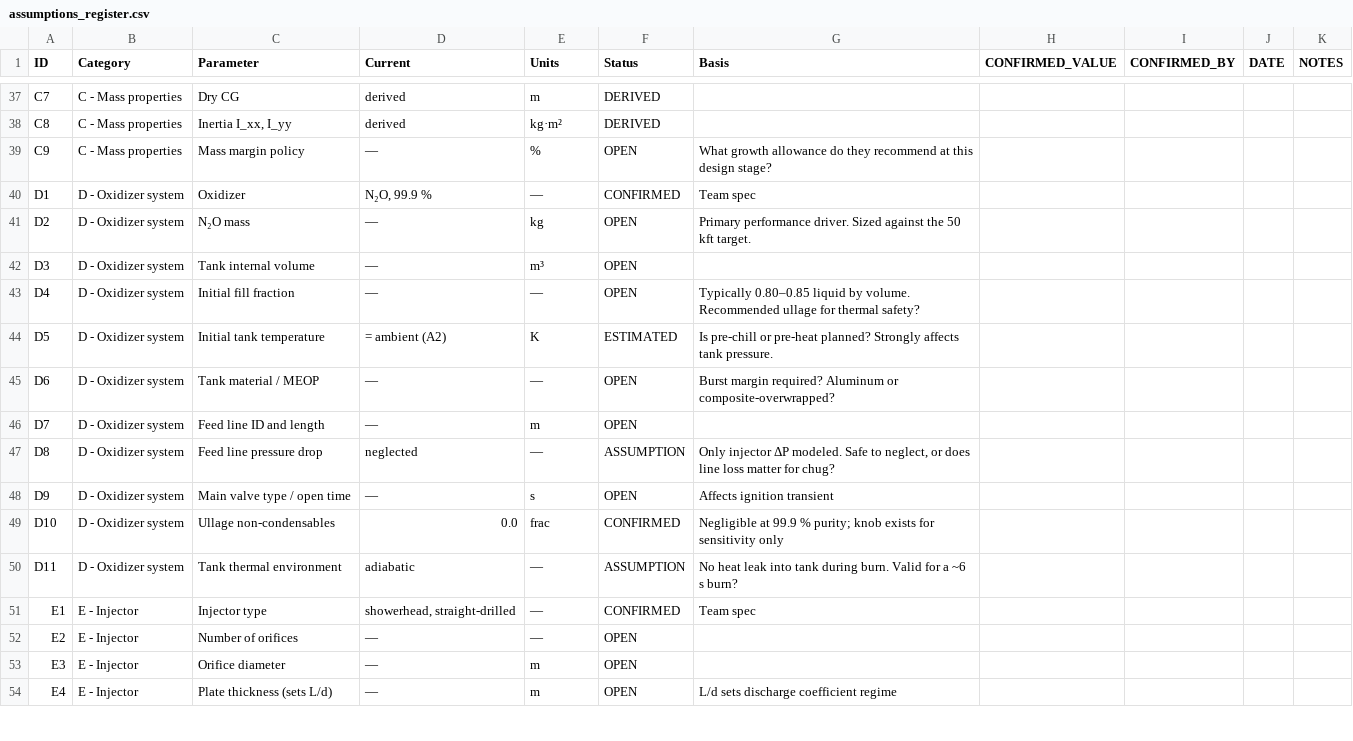
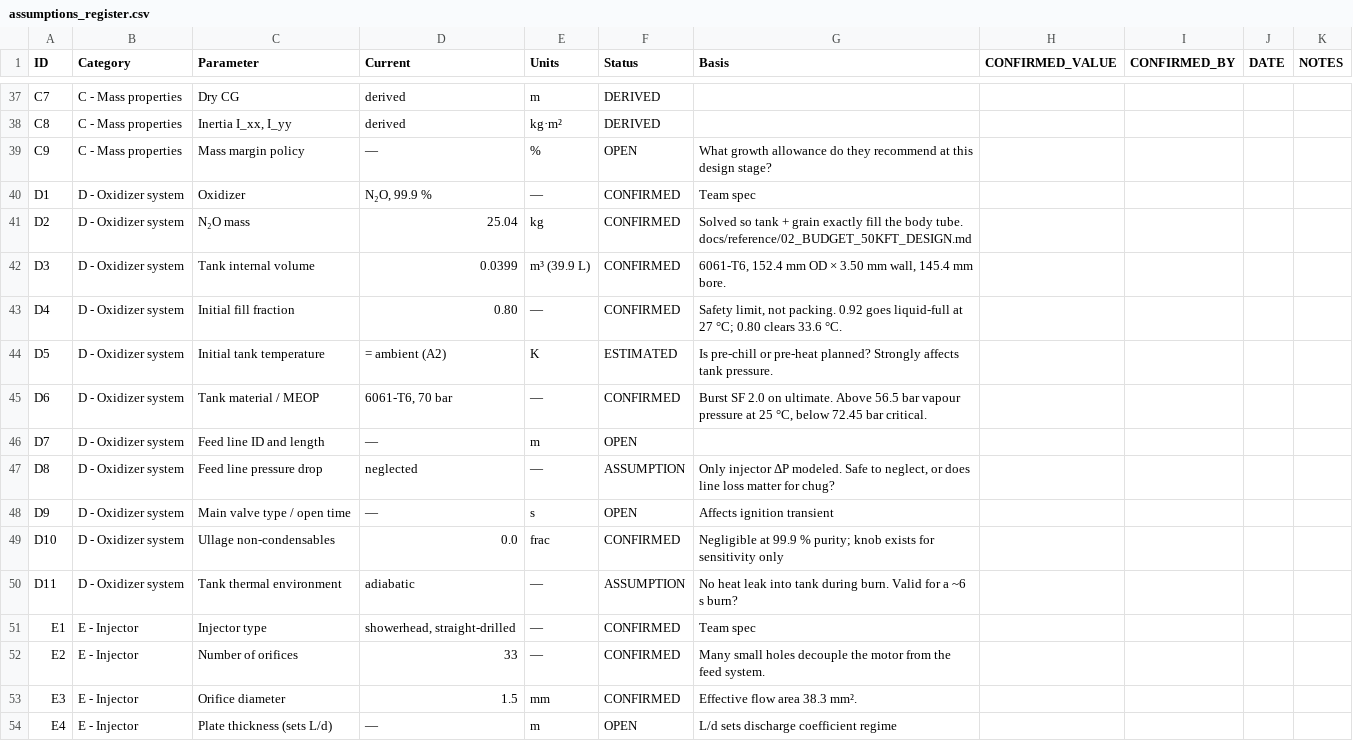
Before and after one commit to itegoddard/26-27, a CSV file: docs/assumptions_register.csv, drawn as a sheet; only a part is shown, gaps mark what is left out; the diff covers the shown part only.

```diff
--- a/docs/assumptions_register.csv
+++ b/docs/assumptions_register.csv
@@ -40,7 +40,7 @@ C9,C - Mass properties,Mass margin policy,—,%,OPEN,What growth allowance do th
 D1,D - Oxidizer system,Oxidizer,"N₂O, 99.9 %",—,CONFIRMED,Team spec,,,,
-D2,D - Oxidizer system,N₂O mass,—,kg,OPEN,Primary performance driver. Sized against the 50 kft target.,,,,
-D3,D - Oxidizer system,Tank internal volume,—,m³,OPEN,,,,,
-D4,D - Oxidizer system,Initial fill fraction,—,—,OPEN,Typically 0.80–0.85 liquid by volume. Recommended ullage for thermal safety?,,,,
+D2,D - Oxidizer system,N₂O mass,25.04,kg,CONFIRMED,Solved so tank + grain exactly fill the body tube. docs/reference/02_BUDGET_50KFT_DESIGN.md,,,,
+D3,D - Oxidizer system,Tank internal volume,0.0399,m³ (39.9 L),CONFIRMED,"6061-T6, 152.4 mm OD × 3.50 mm wall, 145.4 mm bore.",,,,
+D4,D - Oxidizer system,Initial fill fraction,0.80,—,CONFIRMED,"Safety limit, not packing. 0.92 goes liquid-full at 27 °C; 0.80 clears 33.6 °C.",,,,
 D5,D - Oxidizer system,Initial tank temperature,= ambient (A2),K,ESTIMATED,Is pre-chill or pre-heat planned? Strongly affects tank pressure.,,,,
-D6,D - Oxidizer system,Tank material / MEOP,—,—,OPEN,Burst margin required? Aluminum or composite-overwrapped?,,,,
+D6,D - Oxidizer system,Tank material / MEOP,"6061-T6, 70 bar",—,CONFIRMED,"Burst SF 2.0 on ultimate. Above 56.5 bar vapour pressure at 25 °C, below 72.45 bar critical.",,,,
 D7,D - Oxidizer system,Feed line ID and length,—,m,OPEN,,,,,
@@ -51,4 +51,4 @@ D11,D - Oxidizer system,Tank thermal environment,adiabatic,—,ASSUMPTION,No hea
 E1,E - Injector,Injector type,"showerhead, straight-drilled",—,CONFIRMED,Team spec,,,,
-E2,E - Injector,Number of orifices,—,—,OPEN,,,,,
-E3,E - Injector,Orifice diameter,—,m,OPEN,,,,,
+E2,E - Injector,Number of orifices,33,—,CONFIRMED,Many small holes decouple the motor from the feed system.,,,,
+E3,E - Injector,Orifice diameter,1.5,mm,CONFIRMED,Effective flow area 38.3 mm².,,,,
 E4,E - Injector,Plate thickness (sets L/d),—,m,OPEN,L/d sets discharge coefficient regime,,,,
```
Also changed, not shown: 78 edited cells elsewhere in this file, 7 other files.
